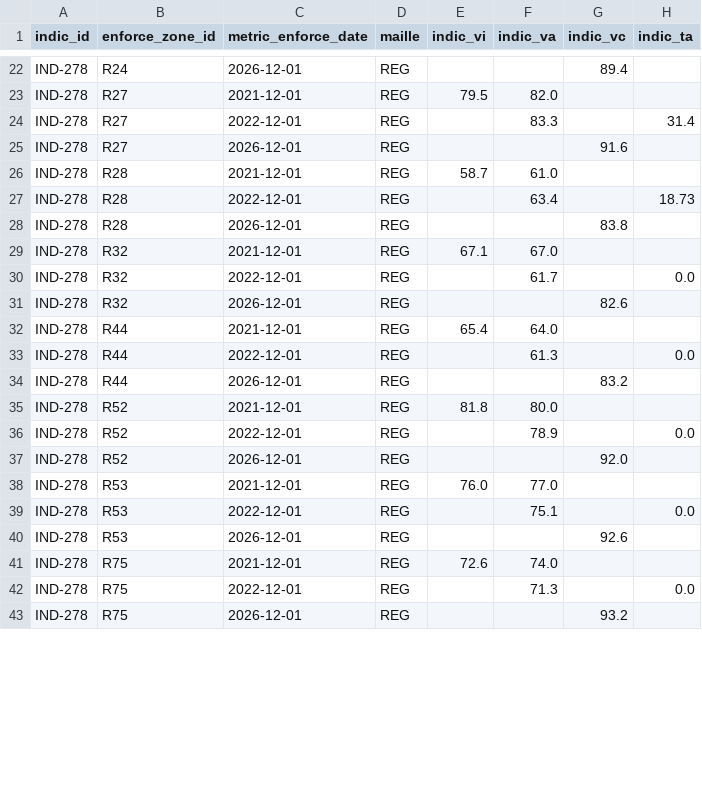
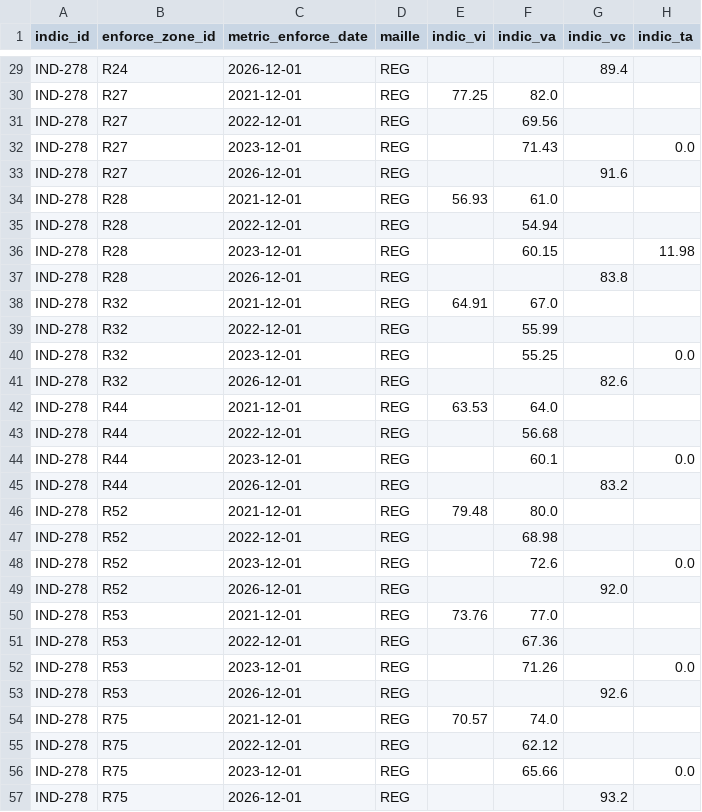
Before and after one commit to DITP-pilotage/barometre-resultats, a CSV file: data/ind-278.csv, drawn as a sheet; only a part is shown, gaps mark what is left out; addresses are those after the commit; the diff covers the shown part only; the diff names each change by its address in the sheet, - before the commit and + after, or states it on an @@ line.

```diff
--- a/data/ind-278.csv
+++ b/data/ind-278.csv
-E30 (indic_vi): 79.5
+E30 (indic_vi): 77.25
-F31 (indic_va): 83.3
+F31 (indic_va): 69.56
-H31 (indic_ta): 31.4
+H31 (indic_ta): (empty)
+row 32: IND-278 | R27 | 2023-12-01 | REG |  | 71.43 |  | 0.0
-E34 (indic_vi): 58.7
+E34 (indic_vi): 56.93
-F35 (indic_va): 63.4
+F35 (indic_va): 54.94
-H35 (indic_ta): 18.73
+H35 (indic_ta): (empty)
+row 36: IND-278 | R28 | 2023-12-01 | REG |  | 60.15 |  | 11.98
-E38 (indic_vi): 67.1
+E38 (indic_vi): 64.91
+row 39: IND-278 | R32 | 2022-12-01 | REG |  | 55.99
-C40 (metric_enforce_date): 2022-12-01
+C40 (metric_enforce_date): 2023-12-01
-F40 (indic_va): 61.7
+F40 (indic_va): 55.25
-E42 (indic_vi): 65.4
+E42 (indic_vi): 63.53
+row 43: IND-278 | R44 | 2022-12-01 | REG |  | 56.68
-C44 (metric_enforce_date): 2022-12-01
+C44 (metric_enforce_date): 2023-12-01
-F44 (indic_va): 61.3
+F44 (indic_va): 60.1
-E46 (indic_vi): 81.8
+E46 (indic_vi): 79.48
+row 47: IND-278 | R52 | 2022-12-01 | REG |  | 68.98
-C48 (metric_enforce_date): 2022-12-01
+C48 (metric_enforce_date): 2023-12-01
-F48 (indic_va): 78.9
+F48 (indic_va): 72.6
-E50 (indic_vi): 76.0
+E50 (indic_vi): 73.76
+row 51: IND-278 | R53 | 2022-12-01 | REG |  | 67.36
-C52 (metric_enforce_date): 2022-12-01
+C52 (metric_enforce_date): 2023-12-01
-F52 (indic_va): 75.1
+F52 (indic_va): 71.26
-E54 (indic_vi): 72.6
+E54 (indic_vi): 70.57
+row 55: IND-278 | R75 | 2022-12-01 | REG |  | 62.12
-C56 (metric_enforce_date): 2022-12-01
+C56 (metric_enforce_date): 2023-12-01
-F56 (indic_va): 71.3
+F56 (indic_va): 65.66
```
Also changed, not shown: 11 added rows and 33 edited cells elsewhere in this file, data/ind-323.csv, data/ind-957.csv.
